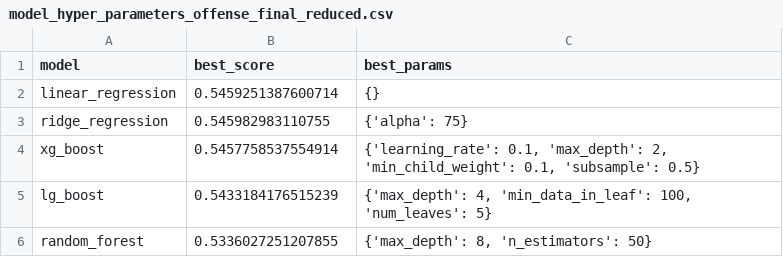
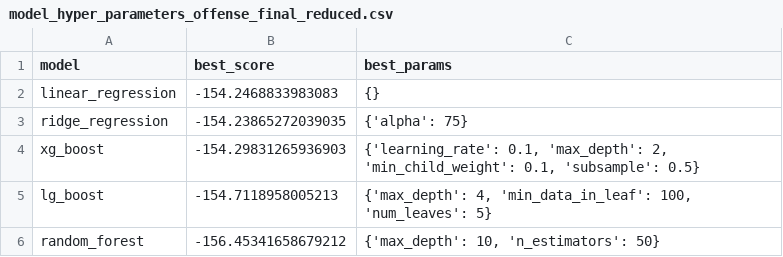
Before and after one commit to zainhoda1/Capstone-project, a CSV file: Data folder/model_hyper_parameters_offense_final_reduced.csv, drawn as a sheet.

```diff
--- a/Data folder/model_hyper_parameters_offense_final_reduced.csv
+++ b/Data folder/model_hyper_parameters_offense_final_reduced.csv
@@ -1,6 +1,6 @@
 model,best_score,best_params
-linear_regression,0.5459251387600714,{}
-ridge_regression,0.545982983110755,{'alpha': 75}
-xg_boost,0.5457758537554914,"{'learning_rate': 0.1, 'max_depth': 2, 'min_child_weight': 0.1, 'subsample': 0.5}"
-lg_boost,0.5433184176515239,"{'max_depth': 4, 'min_data_in_leaf': 100, 'num_leaves': 5}"
-random_forest,0.5336027251207855,"{'max_depth': 8, 'n_estimators': 50}"
+linear_regression,-154.2468833983083,{}
+ridge_regression,-154.23865272039035,{'alpha': 75}
+xg_boost,-154.29831265936903,"{'learning_rate': 0.1, 'max_depth': 2, 'min_child_weight': 0.1, 'subsample': 0.5}"
+lg_boost,-154.7118958005213,"{'max_depth': 4, 'min_data_in_leaf': 100, 'num_leaves': 5}"
+random_forest,-156.45341658679212,"{'max_depth': 10, 'n_estimators': 50}"
```
Also changed, not shown: 4 other files.
